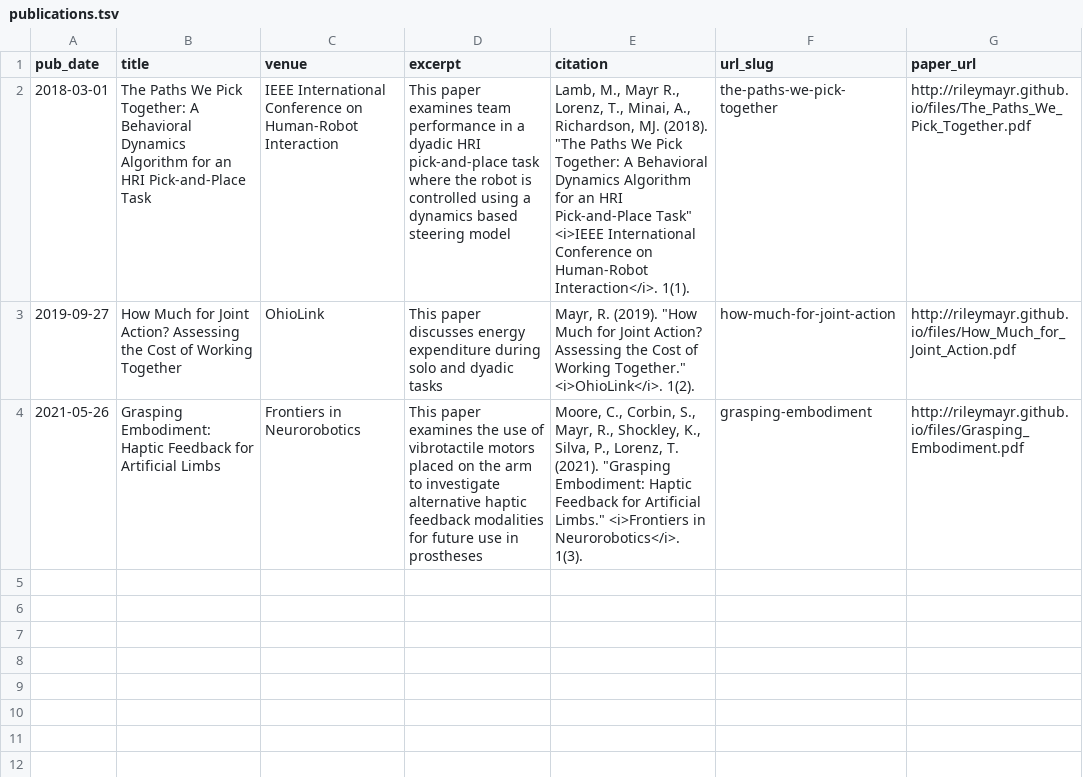
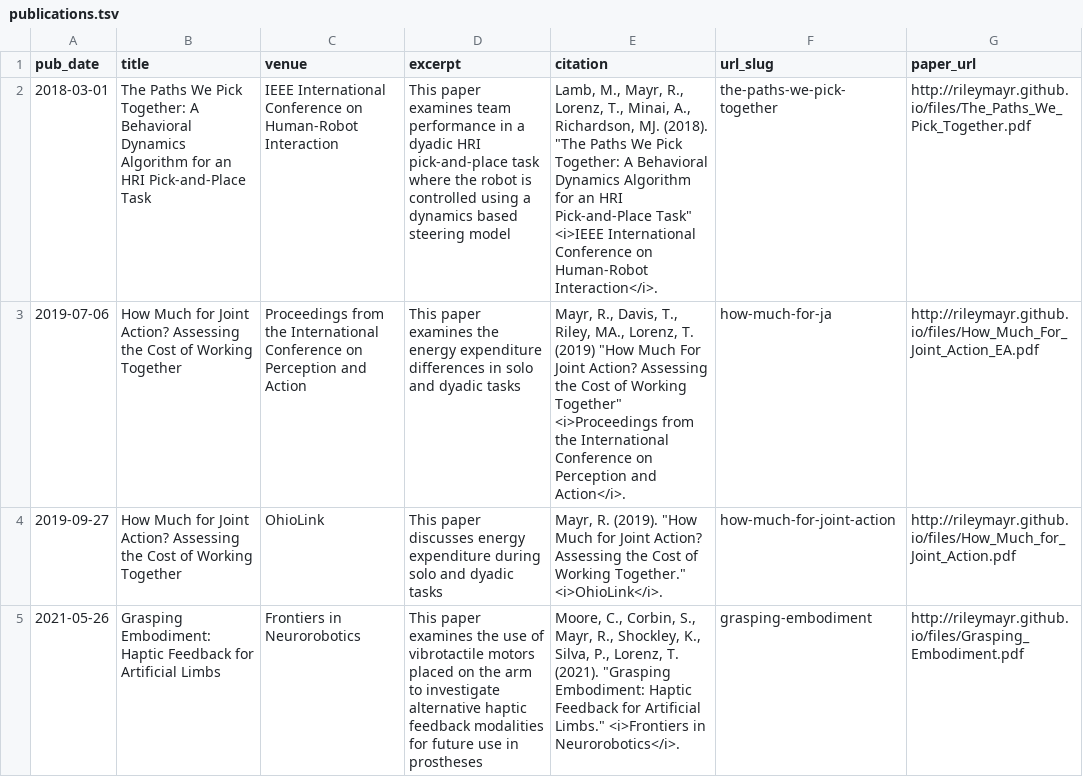
Before and after one commit to rileymayr/rileymayr.github.io, a TSV file: markdown_generator/publications.tsv, drawn as a sheet; addresses are those after the commit; the diff names each change by its address in the sheet, - before the commit and + after, or states it on an @@ line.

Commit message:
Updated Publications and Navigation

```diff
--- a/markdown_generator/publications.tsv
+++ b/markdown_generator/publications.tsv
-E2 (citation): Lamb, M., Mayr R., Lorenz, T., Minai, A., Richardson, MJ. (2018). "The Paths We Pick Together: A Behavioral Dynamics Algorithm for an HRI Pick-and-Place Task" <i>IEEE International Conference on Human-Robot Interaction</i>. 1(1).
+E2 (citation): Lamb, M., Mayr, R., Lorenz, T., Minai, A., Richardson, MJ. (2018). "The Paths We Pick Together: A Behavioral Dynamics Algorithm for an HRI Pick-and-Place Task" <i>IEEE International Conference on Human-Robot Interaction</i>.
+row 3: 2019-07-06 | How Much for Joint Action? Assessing the Cost of Working Together | Proceedings from the International Conference on Perception and Action | This paper examines the energy expenditure differences in solo and dyadic tasks | Mayr, R., Davis, T., Riley, MA., Lorenz, T. (2019) "How Much For Joint Action? Assessing the Cost of Working Together" <i>Proceedings from the International Conference on Perception and Action</i>. | how-much-for-ja | http://rileymayr.github.io/files/How_Much_For_Joint_Action_EA.pdf
-E4 (citation): …Together." <i>OhioLink</i>. 1(2).
+E4 (citation): …Together." <i>OhioLink</i>.
-E5 (citation): …in Neurorobotics</i>. 1(3).
+E5 (citation): …in Neurorobotics</i>.
```
Also changed, not shown: 8 other files.
